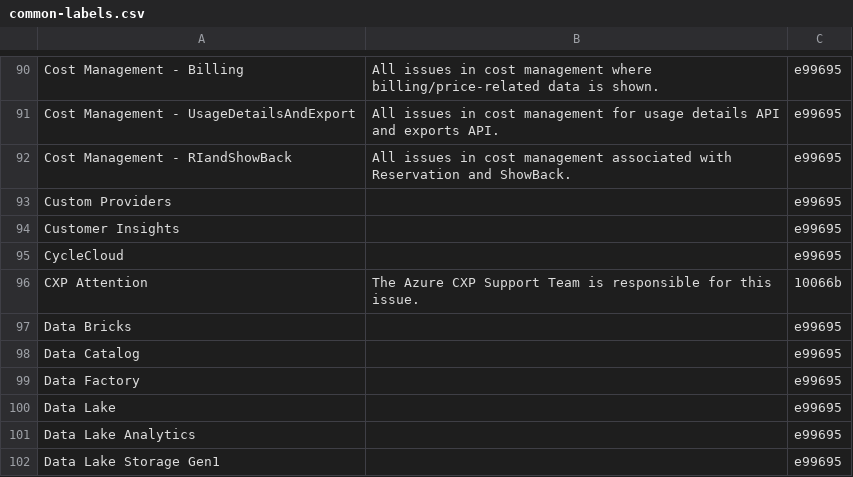
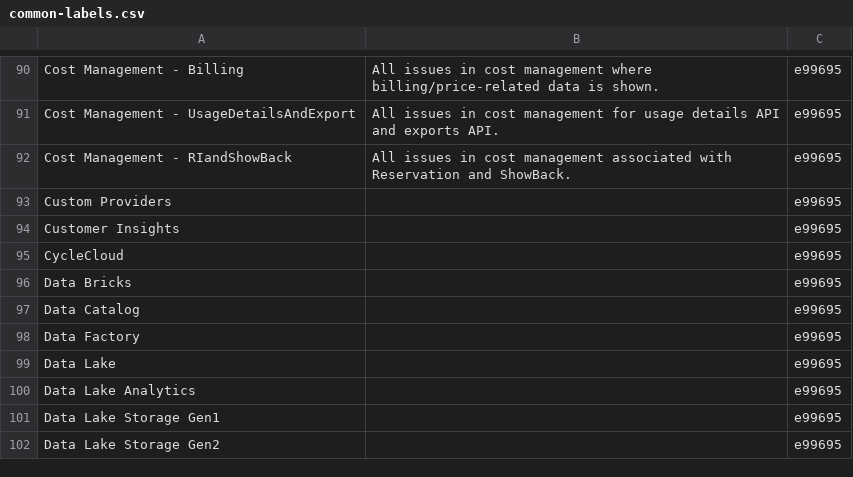
Before and after one commit to wanlwanl/wanl-fork-azure-sdk-tools, a CSV file: tools/github/data/common-labels.csv, drawn as a sheet; only a part is shown, gaps mark what is left out; the shorter side is filled out with more unchanged rows; the diff names each change by its address in the sheet, - before the commit and + after, or states it on an @@ line.

Commit message:
[JimBot] Remove CXP Attention rule (#7033)
* [JimBot] Remove CXP Attention rule

The focus of these changes is to remove the rule attached to the "CXP Attention"
label that has been removed from the Azure SDK repositories.  Also riding along
is a tweak to the "needs-team-triage" criteria to avoid applying it when an
issue has already been assigned.

```diff
--- a/tools/github/data/common-labels.csv
+++ b/tools/github/data/common-labels.csv
-row 96: CXP Attention | The Azure CXP Support Team is responsible for this issue. | 10066b
```
Also changed, not shown: 11 other files.
